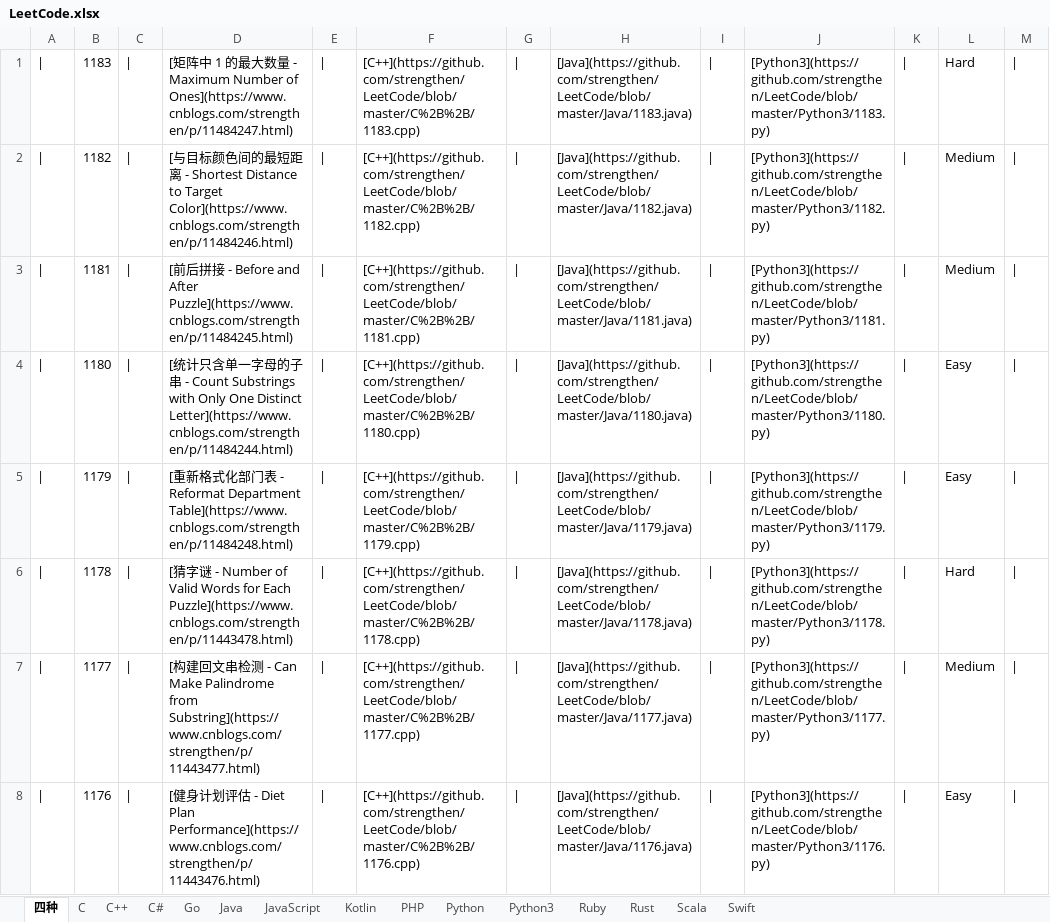
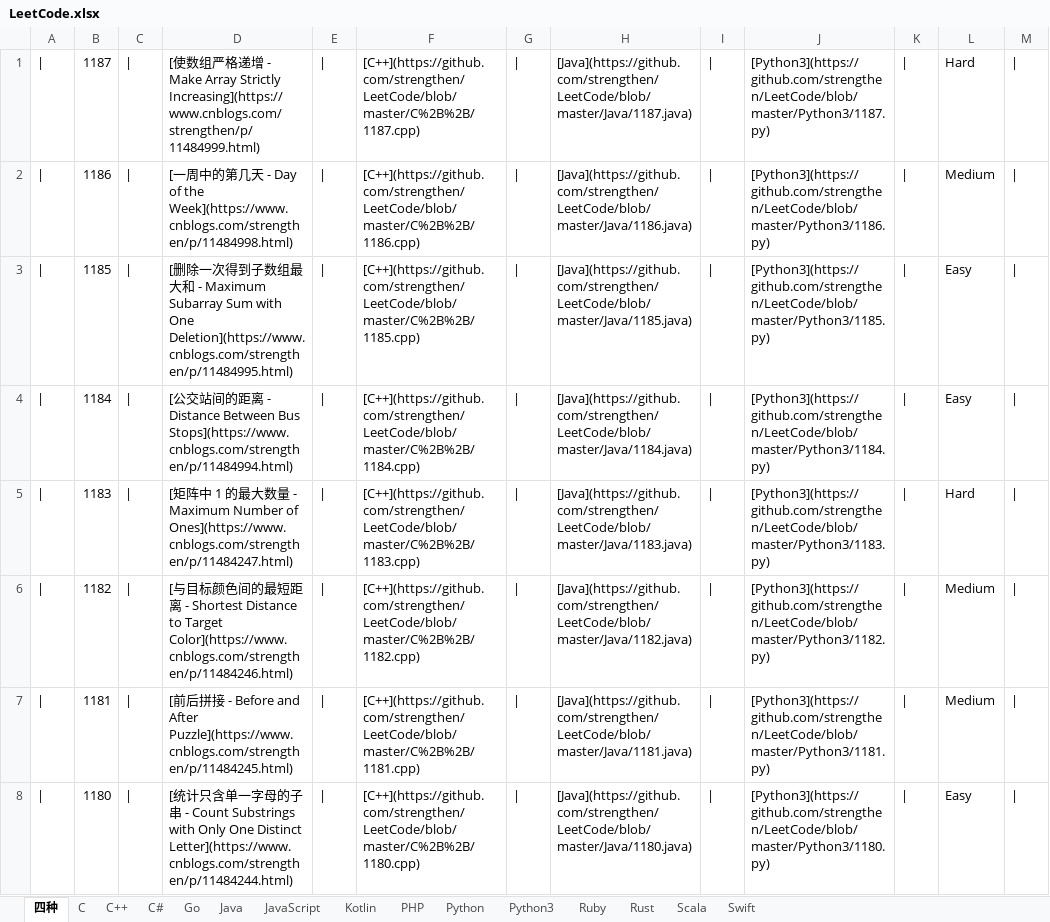
Before and after one commit to strengthen/LeetCode, an Excel workbook: MD/Image/LeetCode.xlsx, sheet 四种, drawn as a sheet; only a part is shown; the shorter side is filled out with more unchanged rows; values as stored, in another font and other column widths than the file's, no borders; the diff names each change by its address in the sheet, - before the commit and + after, or states it on an @@ line.

```diff
--- a/MD/Image/LeetCode.xlsx (sheet 四种)
+++ b/MD/Image/LeetCode.xlsx (sheet 四种)
+row 1: | | 1187 | | | [使数组严格递增 - Make Array Strictly Increasing](https://www.cnblogs.com/strengthen/p/11484999.html) | | | [C++](https://github.com/strengthen/LeetCode/blob/master/C%2B%2B/1187.cpp) | | | [Java](https://github.com/strengthen/LeetCode/blob/master/Java/1187.java) | | | [Python3](https://github.com/strengthen/LeetCode/blob/master/Python3/1187.py) | | | Hard
+row 2: | | 1186 | | | [一周中的第几天 - Day of the Week](https://www.cnblogs.com/strengthen/p/11484998.html) | | | [C++](https://github.com/strengthen/LeetCode/blob/master/C%2B%2B/1186.cpp) | | | [Java](https://github.com/strengthen/LeetCode/blob/master/Java/1186.java) | | | [Python3](https://github.com/strengthen/LeetCode/blob/master/Python3/1186.py) | | | Medium
+row 3: | | 1185 | | | [删除一次得到子数组最大和 - Maximum Subarray Sum with One Deletion](https://www.cnblogs.com/strengthen/p/11484995.html) | | | [C++](https://github.com/strengthen/LeetCode/blob/master/C%2B%2B/1185.cpp) | | | [Java](https://github.com/strengthen/LeetCode/blob/master/Java/1185.java) | | | [Python3](https://github.com/strengthen/LeetCode/blob/master/Python3/1185.py) | | | Easy
+row 4: | | 1184 | | | [公交站间的距离 - Distance Between Bus Stops](https://www.cnblogs.com/strengthen/p/11484994.html) | | | [C++](https://github.com/strengthen/LeetCode/blob/master/C%2B%2B/1184.cpp) | | | [Java](https://github.com/strengthen/LeetCode/blob/master/Java/1184.java) | | | [Python3](https://github.com/strengthen/LeetCode/blob/master/Python3/1184.py) | | | Easy
```
Also changed, not shown: 14 other files.
